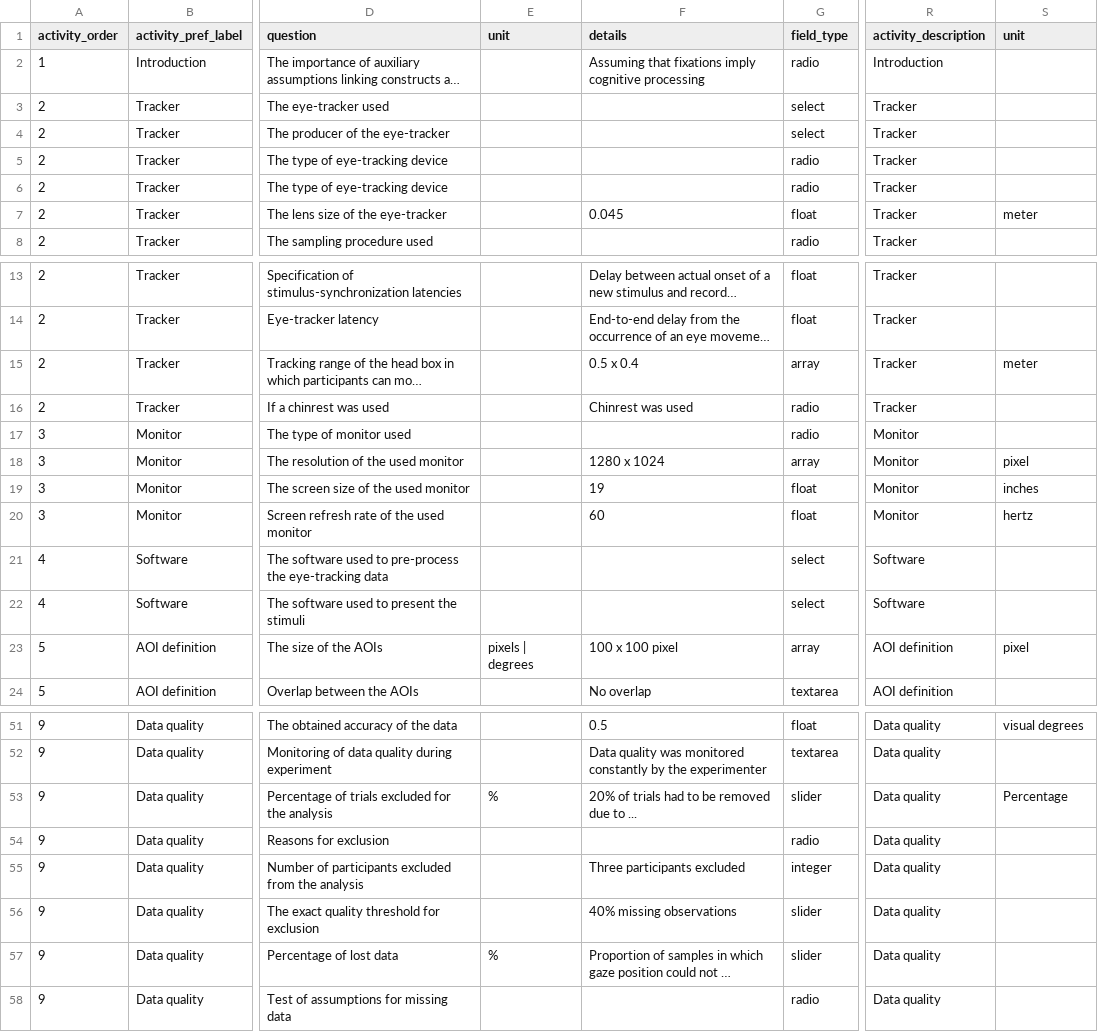
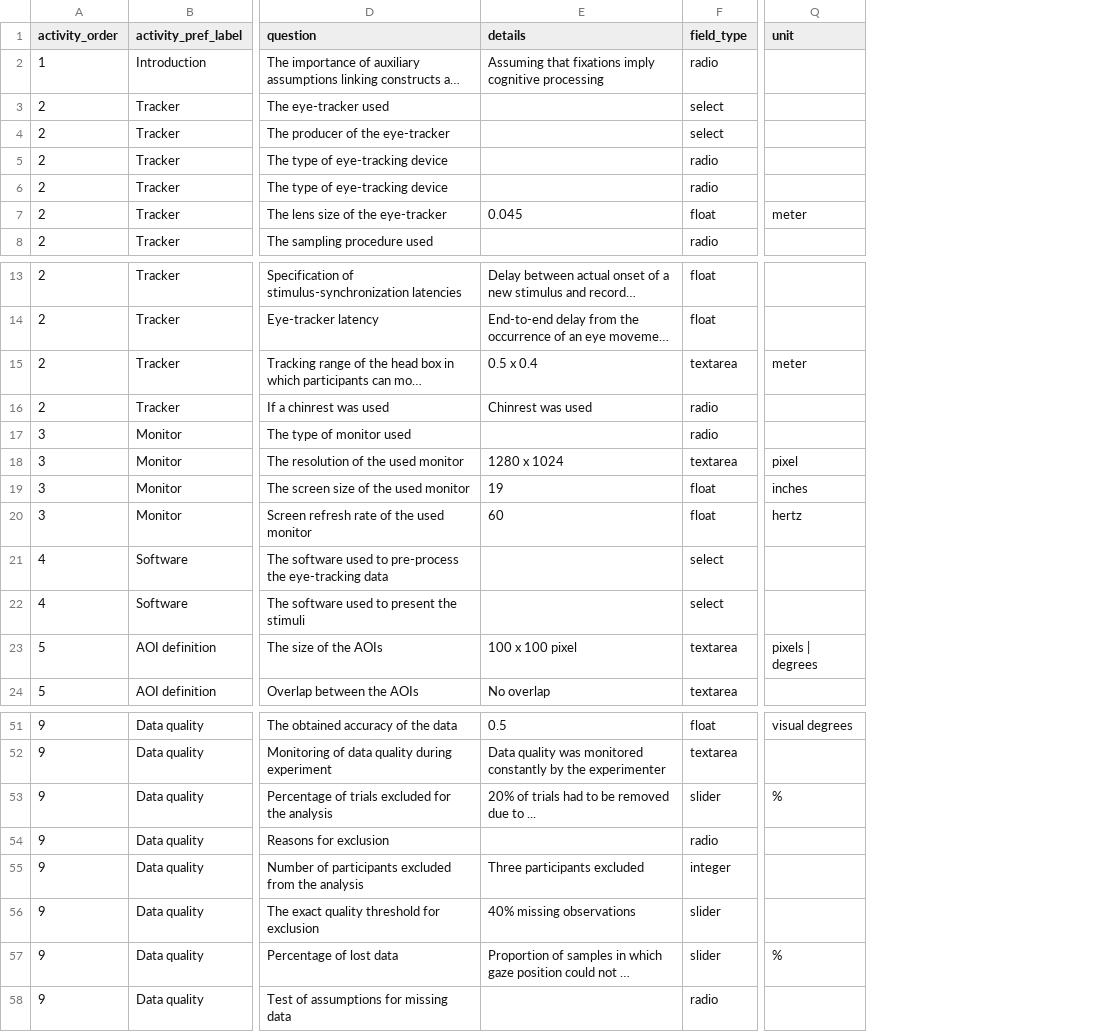
Before and after one commit to Remi-Gau/eCobidas, a TSV file: ecobidas/inputs/eyetracking/eyetracking.tsv, drawn as a sheet; only a part is shown, gaps mark what is left out; long unchanged cells end in …; removed rows and columns are numbered as before the commit, all else as after; the diff covers the shown part only; the diff names each change by its address in the sheet, - before the commit and + after, or states it on an @@ line.

Commit message:
fix eyetracking

```diff
--- a/ecobidas/inputs/eyetracking/eyetracking.tsv
+++ b/ecobidas/inputs/eyetracking/eyetracking.tsv
-column E (unit), row 23: pixels | degrees; rows 53-57: % |  |  |  | %
-column R (activity_description), rows 2-8: Introduction | Tracker | Tracker | Tracker | Tracker | Tracker | Tracker; rows 13-24: Tracker | Tracker | Tracker | Tracker | Monitor | Monitor | Monitor | Monitor | Software | Software | AOI definition | AOI definition; rows 51-58: all Data quality
-F15 (field_type): array
+F15 (field_type): textarea
-F18 (field_type): array
+F18 (field_type): textarea
-F23 (field_type): array
+F23 (field_type): textarea
-Q23 (unit): pixel
+Q23 (unit): pixels | degrees
-Q53 (unit): Percentage
+Q53 (unit): %
-Q57 (unit): (empty)
+Q57 (unit): %
```
Also changed, not shown: 1 edited cell elsewhere in this file, 2 other files.
